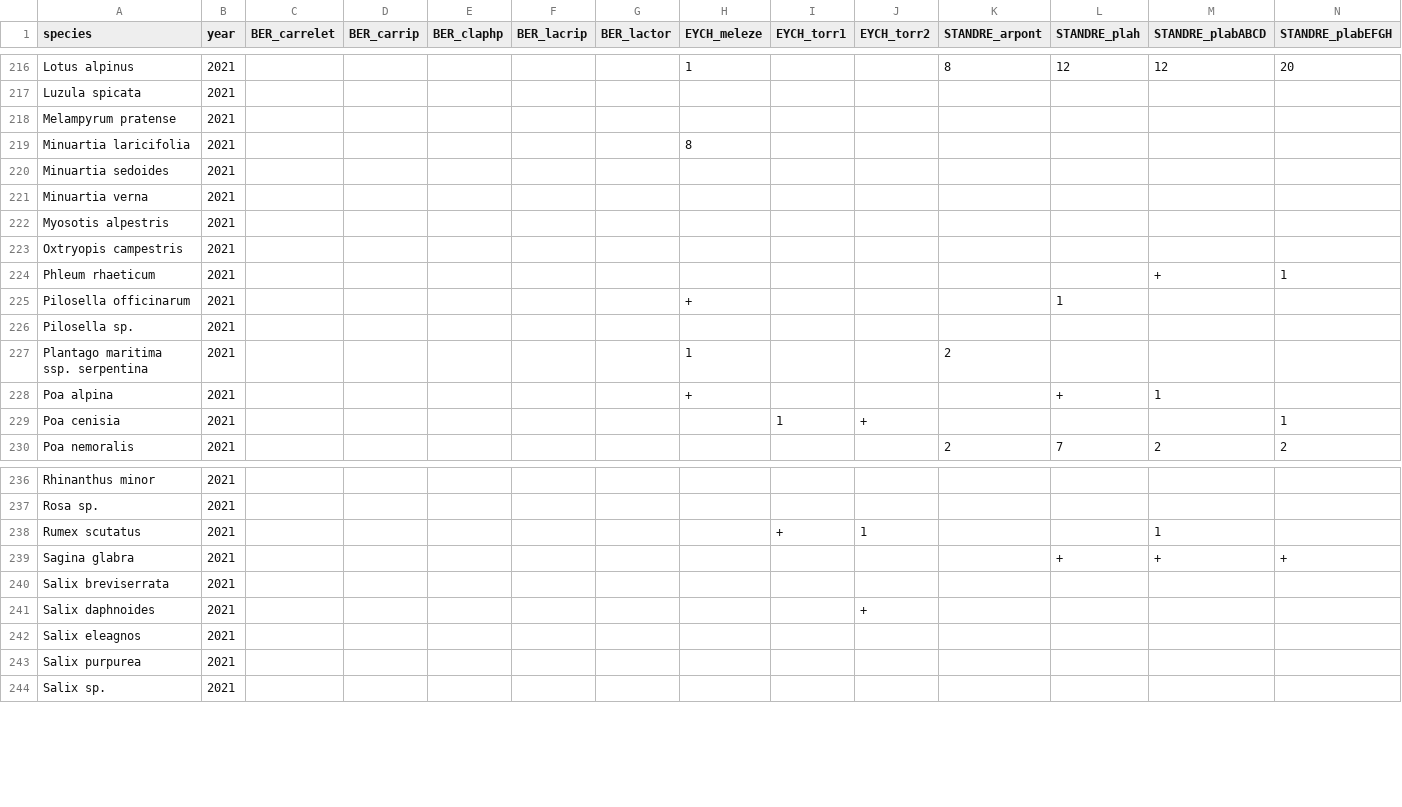
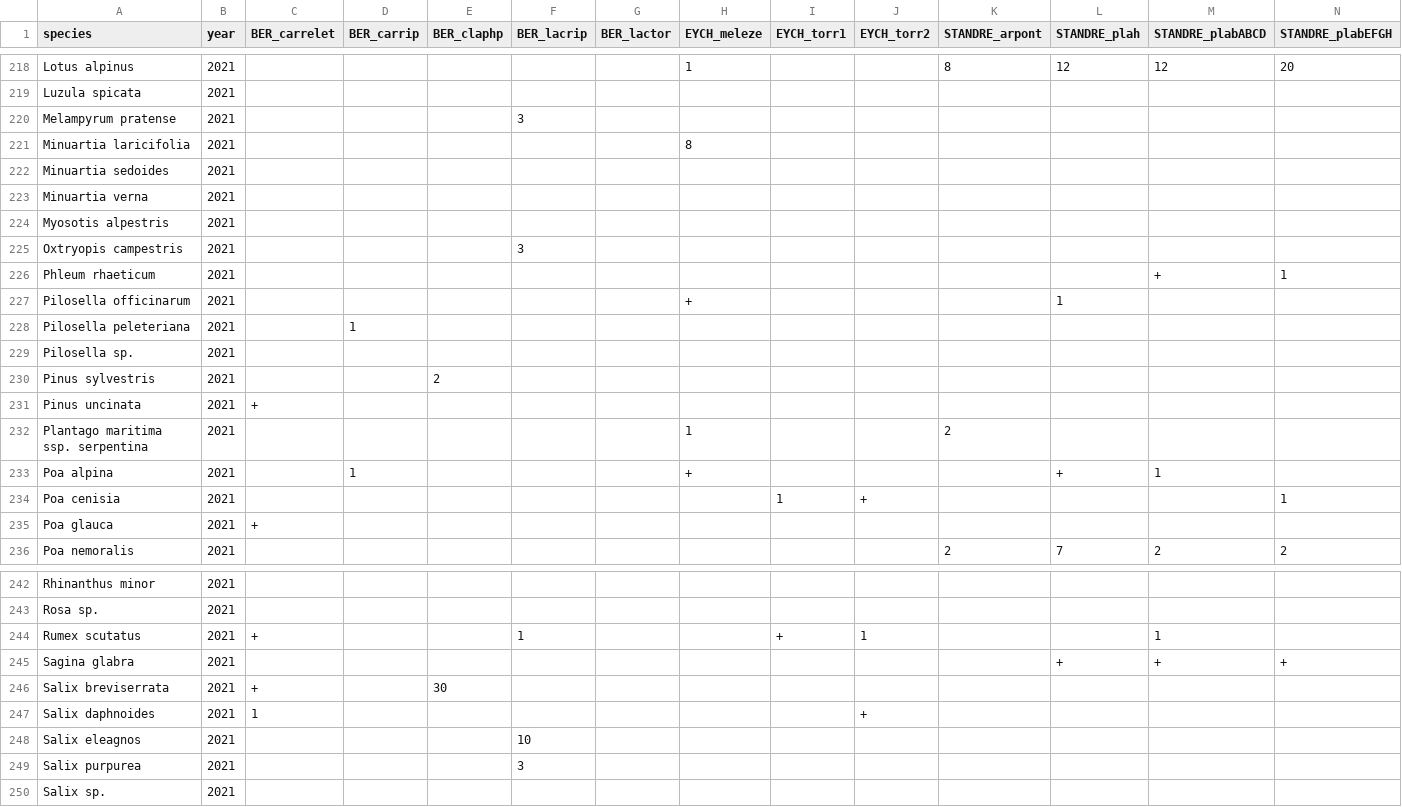
Before and after one commit to LeaCBNA/trifSax_floreclim, a CSV file: bota/data_bota_pourc.csv, drawn as a sheet; only a part is shown, gaps mark what is left out; addresses are those after the commit; rows hold the shown columns only; the diff covers the shown part only; the diff names each change by its address in the sheet, - before the commit and + after, or states it on an @@ line.

```diff
--- a/bota/data_bota_pourc.csv
+++ b/bota/data_bota_pourc.csv
-F220 (BER_lacrip): (empty)
+F220 (BER_lacrip): 3
-F225 (BER_lacrip): (empty)
+F225 (BER_lacrip): 3
+row 228: Pilosella peleteriana | 2021 |  | 1
+row 230: Pinus sylvestris | 2021 |  |  | 2
+row 231: Pinus uncinata | 2021 | +
-D233 (BER_carrip): (empty)
+D233 (BER_carrip): 1
+row 235: Poa glauca | 2021 | +
-C244 (BER_carrelet): (empty)
+C244 (BER_carrelet): +
-F244 (BER_lacrip): (empty)
+F244 (BER_lacrip): 1
-C246 (BER_carrelet): (empty)
+C246 (BER_carrelet): +
-E246 (BER_claphp): (empty)
+E246 (BER_claphp): 30
-C247 (BER_carrelet): (empty)
+C247 (BER_carrelet): 1
-F248 (BER_lacrip): (empty)
+F248 (BER_lacrip): 10
-F249 (BER_lacrip): (empty)
+F249 (BER_lacrip): 3
```
Also changed, not shown: 2 added rows and 39 edited cells elsewhere in this file, bota/data_bota_prabs.csv, 3 other files.
